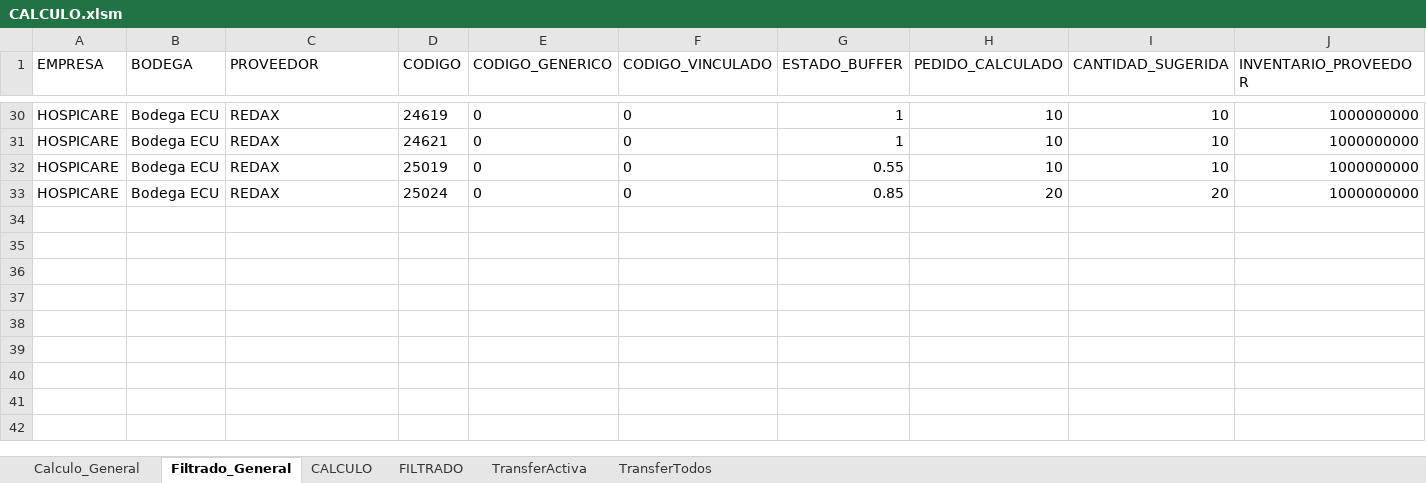
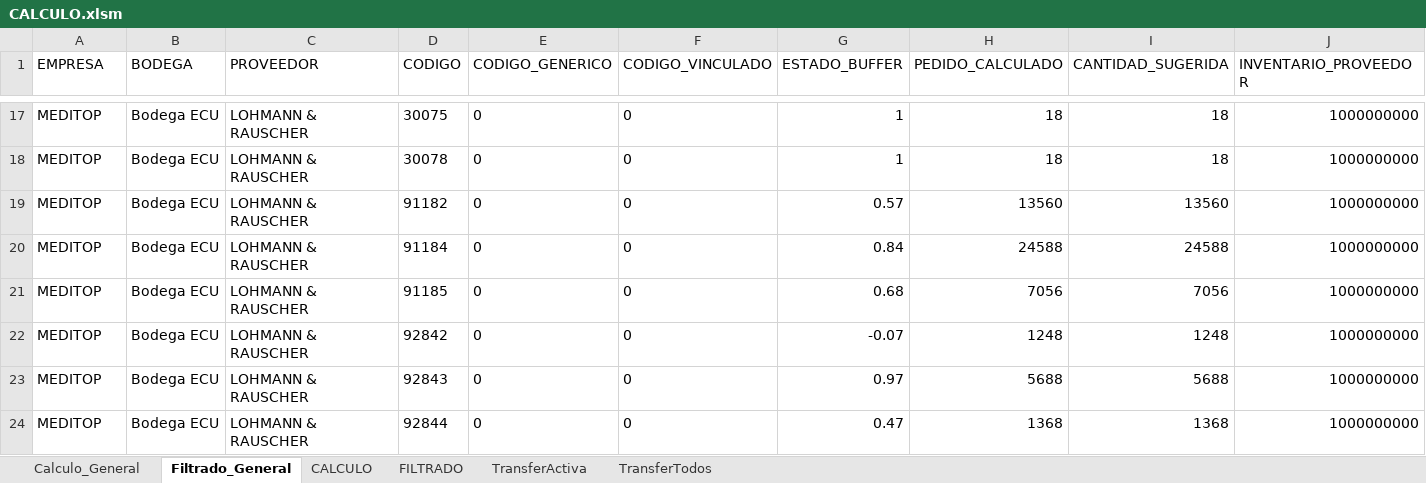
Before and after one commit to csemanate/ramcas, an Excel workbook: CONTROL DE BUFFERS/REPORTES/CALCULO.xlsm, sheet Filtrado_General, drawn as a sheet; only a part is shown, gaps mark what is left out; values as stored, in another font and other column widths than the file's, no borders; table styles not drawn; removed rows and columns are numbered as before the commit, all else as after; the diff covers the shown part only; the diff names each change by its address in the sheet, - before the commit and + after, or states it on an @@ line.

```diff
--- a/CONTROL DE BUFFERS/REPORTES/CALCULO.xlsm (sheet Filtrado_General)
+++ b/CONTROL DE BUFFERS/REPORTES/CALCULO.xlsm (sheet Filtrado_General)
-A17:A18 (EMPRESA): HOSPICARE
+A17:A18 (EMPRESA): MEDITOP
-C17:C18 (PROVEEDOR): REDAX
+C17:C18 (PROVEEDOR): LOHMANN & RAUSCHER
-D17 (CODIGO): 24619
+D17 (CODIGO): 30075
-H17:H18 (PEDIDO_CALCULADO): 10
+H17:H18 (PEDIDO_CALCULADO): 18
-I17:I18 (CANTIDAD_SUGERIDA): 10
+I17:I18 (CANTIDAD_SUGERIDA): 18
-D18 (CODIGO): 24621
+D18 (CODIGO): 30078
-row 32: HOSPICARE | Bodega ECU | REDAX | 25019 | 0 | 0 | 0.55 | 10 | 10 | 1000000000
-row 33: HOSPICARE | Bodega ECU | REDAX | 25024 | 0 | 0 | 0.85 | 20 | 20 | 1000000000
+row 19: MEDITOP | Bodega ECU | LOHMANN & RAUSCHER | 91182 | 0 | 0 | 0.57 | 13560 | 13560 | 1000000000
+row 20: MEDITOP | Bodega ECU | LOHMANN & RAUSCHER | 91184 | 0 | 0 | 0.84 | 24588 | 24588 | 1000000000
+row 21: MEDITOP | Bodega ECU | LOHMANN & RAUSCHER | 91185 | 0 | 0 | 0.68 | 7056 | 7056 | 1000000000
+row 22: MEDITOP | Bodega ECU | LOHMANN & RAUSCHER | 92842 | 0 | 0 | -0.07 | 1248 | 1248 | 1000000000
+row 23: MEDITOP | Bodega ECU | LOHMANN & RAUSCHER | 92843 | 0 | 0 | 0.97 | 5688 | 5688 | 1000000000
+row 24: MEDITOP | Bodega ECU | LOHMANN & RAUSCHER | 92844 | 0 | 0 | 0.47 | 1368 | 1368 | 1000000000
```
Also changed, not shown: 13 added rows, 26 removed rows and 9 edited cells elsewhere in this sheet, sheet Calculo_General, CONTROL DE BUFFERS/REPORTES/AUX TRANSFER.xlsm, CONTROL DE BUFFERS/REPORTES/REPORTES.xlsm, 5 other files.
